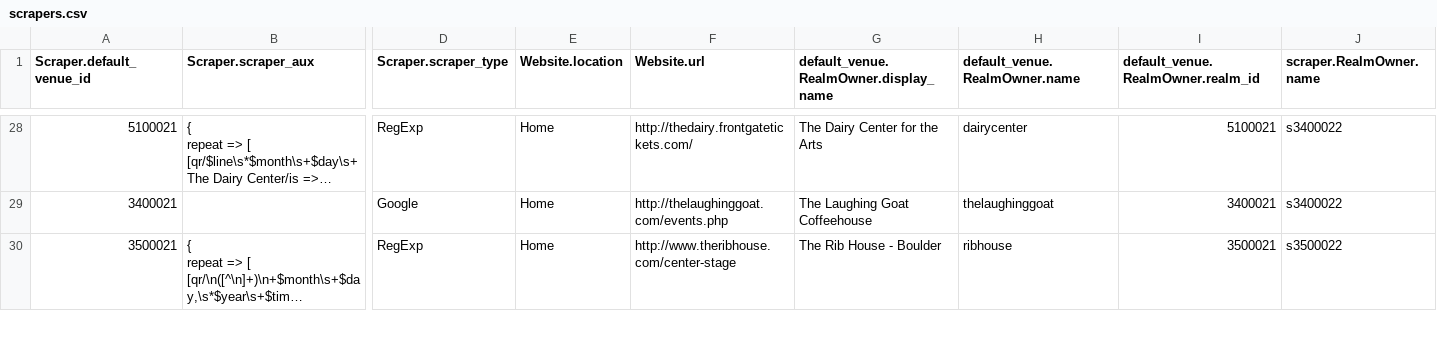
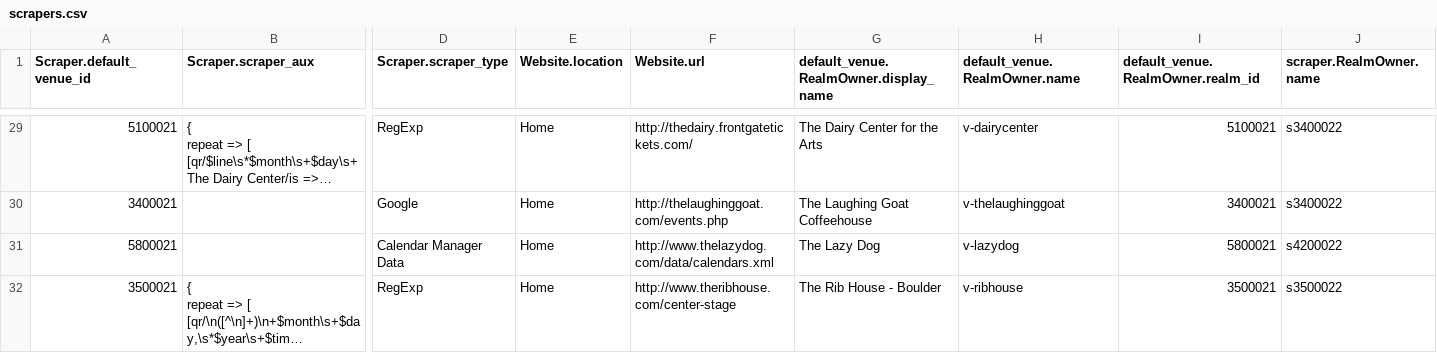
Before and after one commit to biviosoftware/perl-Cal54, a CSV file: files/cal54/ddl/scrapers.csv, drawn as a sheet; only a part is shown, gaps mark what is left out; long unchanged cells end in …; addresses are those after the commit; rows hold the shown columns only; the diff covers the shown part only; the diff names each change by its address in the sheet, - before the commit and + after, or states it on an @@ line.

Commit message:
added venue prefix added three new scrapers

```diff
--- a/files/cal54/ddl/scrapers.csv
+++ b/files/cal54/ddl/scrapers.csv
-H29 (default_venue.RealmOwner.name): dairycenter
+H29 (default_venue.RealmOwner.name): v-dairycenter
-H30 (default_venue.RealmOwner.name): thelaughinggoat
+H30 (default_venue.RealmOwner.name): v-thelaughinggoat
+row 31: 5800021 |  | Calendar Manager Data | Home | http://www.thelazydog.com/data/calendars.xml | The Lazy Dog | v-lazydog | 5800021 | s4200022
-H32 (default_venue.RealmOwner.name): ribhouse
+H32 (default_venue.RealmOwner.name): v-ribhouse
```
Also changed, not shown: 2 added rows and 29 edited cells elsewhere in this file.
